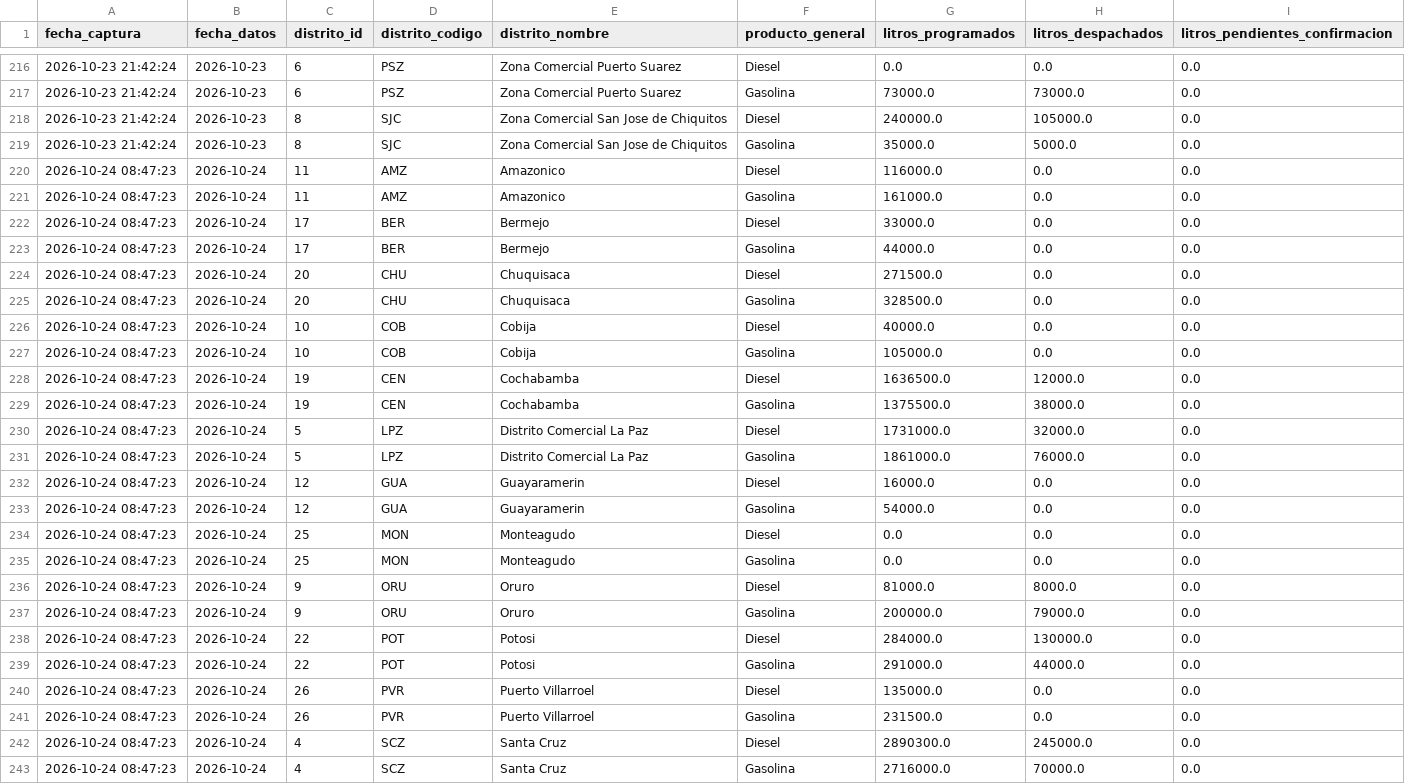
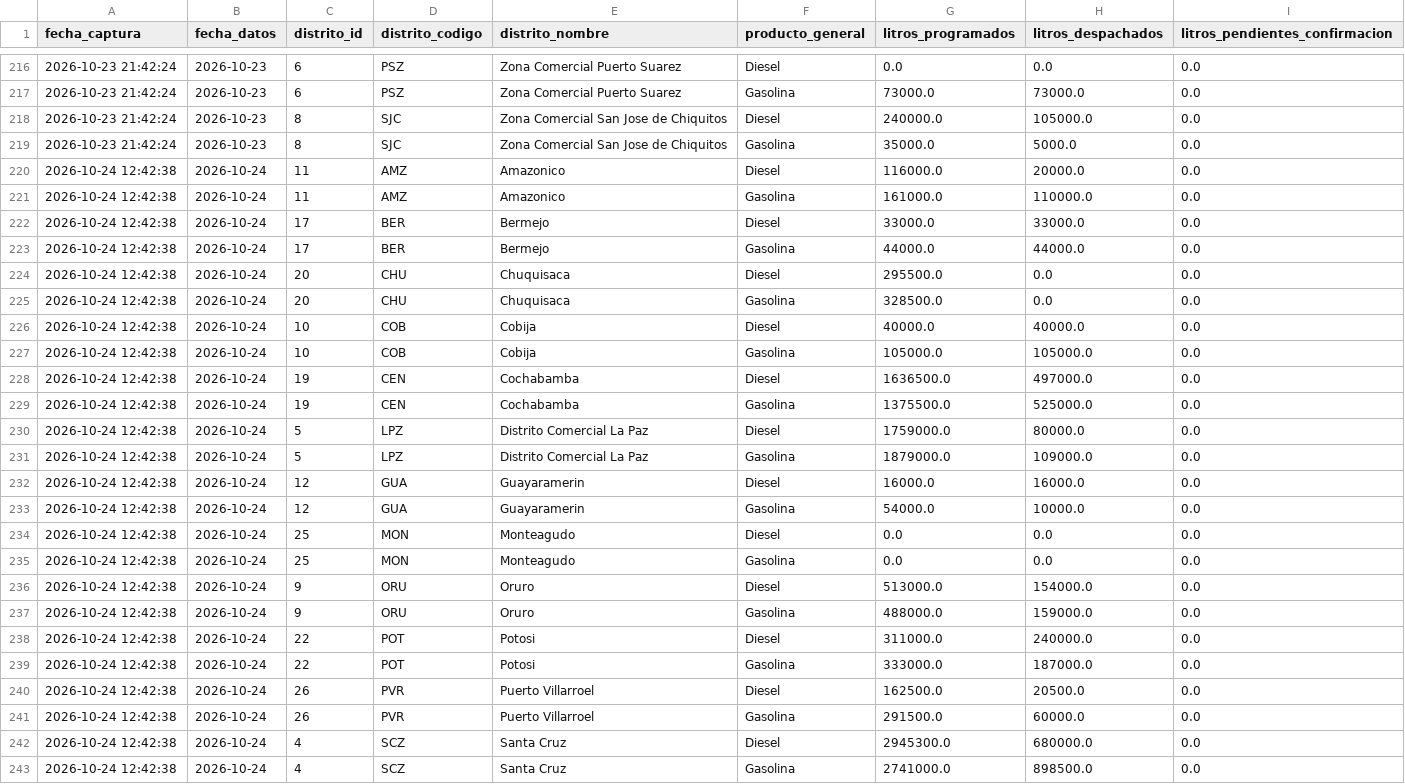
Before and after one commit to sociedatos/bo-combustible, a CSV file: data_ypfb/resumen/202642.csv, drawn as a sheet; only a part is shown, gaps mark what is left out; the diff covers the shown part only.

```diff
--- a/data_ypfb/resumen/202642.csv
+++ b/data_ypfb/resumen/202642.csv
@@ -219,25 +219,25 @@ fecha_captura,fecha_datos,distrito_id,distrito_codigo,distrito_nombre,producto_g
 2026-10-23 21:42:24,2026-10-23,8,SJC,Zona Comercial San Jose de Chiquitos,Gasolina,35000.0,5000.0,0.0
-2026-10-24 08:47:23,2026-10-24,11,AMZ,Amazonico,Diesel,116000.0,0.0,0.0
-2026-10-24 08:47:23,2026-10-24,11,AMZ,Amazonico,Gasolina,161000.0,0.0,0.0
-2026-10-24 08:47:23,2026-10-24,17,BER,Bermejo,Diesel,33000.0,0.0,0.0
-2026-10-24 08:47:23,2026-10-24,17,BER,Bermejo,Gasolina,44000.0,0.0,0.0
-2026-10-24 08:47:23,2026-10-24,20,CHU,Chuquisaca,Diesel,271500.0,0.0,0.0
-2026-10-24 08:47:23,2026-10-24,20,CHU,Chuquisaca,Gasolina,328500.0,0.0,0.0
-2026-10-24 08:47:23,2026-10-24,10,COB,Cobija,Diesel,40000.0,0.0,0.0
-2026-10-24 08:47:23,2026-10-24,10,COB,Cobija,Gasolina,105000.0,0.0,0.0
-2026-10-24 08:47:23,2026-10-24,19,CEN,Cochabamba,Diesel,1636500.0,12000.0,0.0
-2026-10-24 08:47:23,2026-10-24,19,CEN,Cochabamba,Gasolina,1375500.0,38000.0,0.0
-2026-10-24 08:47:23,2026-10-24,5,LPZ,Distrito Comercial La Paz,Diesel,1731000.0,32000.0,0.0
-2026-10-24 08:47:23,2026-10-24,5,LPZ,Distrito Comercial La Paz,Gasolina,1861000.0,76000.0,0.0
-2026-10-24 08:47:23,2026-10-24,12,GUA,Guayaramerin,Diesel,16000.0,0.0,0.0
-2026-10-24 08:47:23,2026-10-24,12,GUA,Guayaramerin,Gasolina,54000.0,0.0,0.0
-2026-10-24 08:47:23,2026-10-24,25,MON,Monteagudo,Diesel,0.0,0.0,0.0
-2026-10-24 08:47:23,2026-10-24,25,MON,Monteagudo,Gasolina,0.0,0.0,0.0
-2026-10-24 08:47:23,2026-10-24,9,ORU,Oruro,Diesel,81000.0,8000.0,0.0
-2026-10-24 08:47:23,2026-10-24,9,ORU,Oruro,Gasolina,200000.0,79000.0,0.0
-2026-10-24 08:47:23,2026-10-24,22,POT,Potosi,Diesel,284000.0,130000.0,0.0
-2026-10-24 08:47:23,2026-10-24,22,POT,Potosi,Gasolina,291000.0,44000.0,0.0
-2026-10-24 08:47:23,2026-10-24,26,PVR,Puerto Villarroel,Diesel,135000.0,0.0,0.0
-2026-10-24 08:47:23,2026-10-24,26,PVR,Puerto Villarroel,Gasolina,231500.0,0.0,0.0
-2026-10-24 08:47:23,2026-10-24,4,SCZ,Santa Cruz,Diesel,2890300.0,245000.0,0.0
-2026-10-24 08:47:23,2026-10-24,4,SCZ,Santa Cruz,Gasolina,2716000.0,70000.0,0.0
+2026-10-24 12:42:38,2026-10-24,11,AMZ,Amazonico,Diesel,116000.0,20000.0,0.0
+2026-10-24 12:42:38,2026-10-24,11,AMZ,Amazonico,Gasolina,161000.0,110000.0,0.0
+2026-10-24 12:42:38,2026-10-24,17,BER,Bermejo,Diesel,33000.0,33000.0,0.0
+2026-10-24 12:42:38,2026-10-24,17,BER,Bermejo,Gasolina,44000.0,44000.0,0.0
+2026-10-24 12:42:38,2026-10-24,20,CHU,Chuquisaca,Diesel,295500.0,0.0,0.0
+2026-10-24 12:42:38,2026-10-24,20,CHU,Chuquisaca,Gasolina,328500.0,0.0,0.0
+2026-10-24 12:42:38,2026-10-24,10,COB,Cobija,Diesel,40000.0,40000.0,0.0
+2026-10-24 12:42:38,2026-10-24,10,COB,Cobija,Gasolina,105000.0,105000.0,0.0
+2026-10-24 12:42:38,2026-10-24,19,CEN,Cochabamba,Diesel,1636500.0,497000.0,0.0
+2026-10-24 12:42:38,2026-10-24,19,CEN,Cochabamba,Gasolina,1375500.0,525000.0,0.0
+2026-10-24 12:42:38,2026-10-24,5,LPZ,Distrito Comercial La Paz,Diesel,1759000.0,80000.0,0.0
+2026-10-24 12:42:38,2026-10-24,5,LPZ,Distrito Comercial La Paz,Gasolina,1879000.0,109000.0,0.0
+2026-10-24 12:42:38,2026-10-24,12,GUA,Guayaramerin,Diesel,16000.0,16000.0,0.0
+2026-10-24 12:42:38,2026-10-24,12,GUA,Guayaramerin,Gasolina,54000.0,10000.0,0.0
+2026-10-24 12:42:38,2026-10-24,25,MON,Monteagudo,Diesel,0.0,0.0,0.0
+2026-10-24 12:42:38,2026-10-24,25,MON,Monteagudo,Gasolina,0.0,0.0,0.0
+2026-10-24 12:42:38,2026-10-24,9,ORU,Oruro,Diesel,513000.0,154000.0,0.0
+2026-10-24 12:42:38,2026-10-24,9,ORU,Oruro,Gasolina,488000.0,159000.0,0.0
+2026-10-24 12:42:38,2026-10-24,22,POT,Potosi,Diesel,311000.0,240000.0,0.0
+2026-10-24 12:42:38,2026-10-24,22,POT,Potosi,Gasolina,333000.0,187000.0,0.0
+2026-10-24 12:42:38,2026-10-24,26,PVR,Puerto Villarroel,Diesel,162500.0,20500.0,0.0
+2026-10-24 12:42:38,2026-10-24,26,PVR,Puerto Villarroel,Gasolina,291500.0,60000.0,0.0
+2026-10-24 12:42:38,2026-10-24,4,SCZ,Santa Cruz,Diesel,2945300.0,680000.0,0.0
+2026-10-24 12:42:38,2026-10-24,4,SCZ,Santa Cruz,Gasolina,2741000.0,898500.0,0.0
```
Also changed, not shown: 35 edited cells elsewhere in this file, 4 other files.
